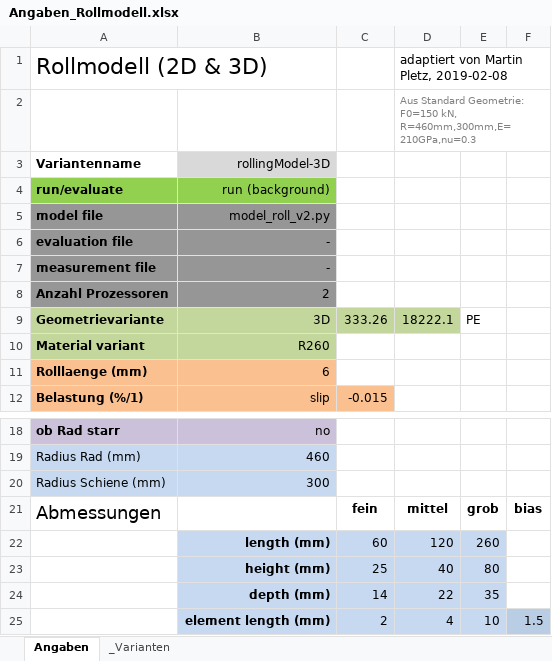
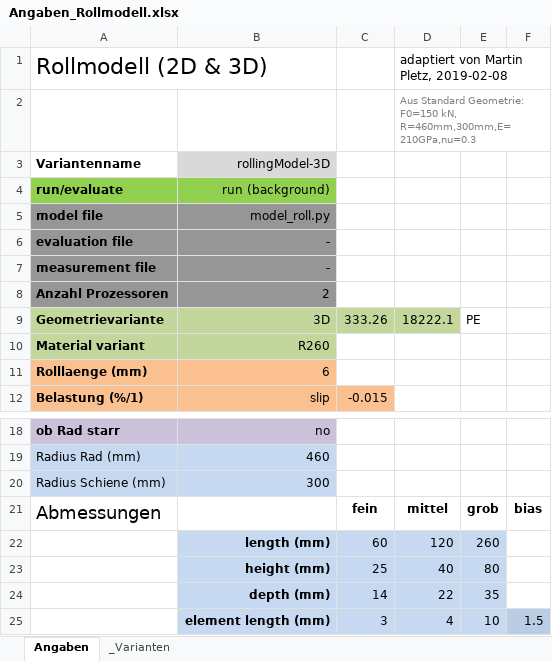
Before and after one commit to KnutAM/AbaqusRolloverSimulation, an Excel workbook: MP_ABQ_2020/Angaben_Rollmodell.xlsx, sheet Angaben, drawn as a sheet; only a part is shown, gaps mark what is left out; values as stored, in another font and other column widths than the file's, no borders; charts and pictures not drawn; the diff names each change by its address in the sheet, - before the commit and + after, or states it on an @@ line.

```diff
--- a/MP_ABQ_2020/Angaben_Rollmodell.xlsx (sheet Angaben)
+++ b/MP_ABQ_2020/Angaben_Rollmodell.xlsx (sheet Angaben)
-B5: model_roll_v2.py
+B5: model_roll.py
-C25: 2
+C25: 3
```
Also changed, not shown: 3 other files.
